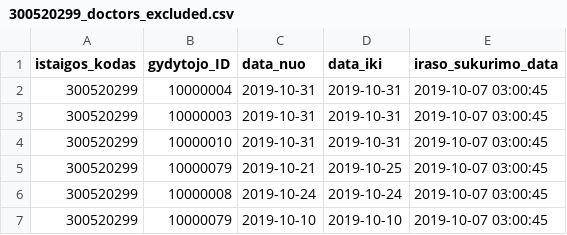
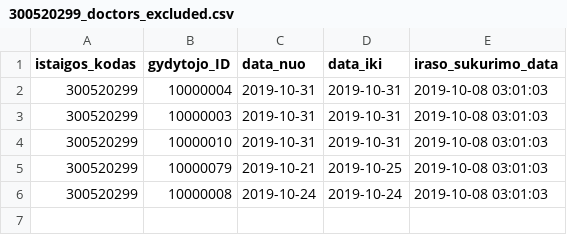
Before and after one commit to vilnius/VRMMC, a CSV file: 300520299_doctors_excluded.csv, drawn as a sheet.

Commit message:
Seimos gydytoju eiliu teikimas 2019-10-08

```diff
--- a/300520299_doctors_excluded.csv
+++ b/300520299_doctors_excluded.csv
@@ -1,7 +1,6 @@
 istaigos_kodas;gydytojo_ID;data_nuo;data_iki;iraso_sukurimo_data
-300520299;10000004;2019-10-31;2019-10-31;2019-10-07 03:00:45
-300520299;10000003;2019-10-31;2019-10-31;2019-10-07 03:00:45
-300520299;10000010;2019-10-31;2019-10-31;2019-10-07 03:00:45
-300520299;10000079;2019-10-21;2019-10-25;2019-10-07 03:00:45
-300520299;10000008;2019-10-24;2019-10-24;2019-10-07 03:00:45
-300520299;10000079;2019-10-10;2019-10-10;2019-10-07 03:00:45
+300520299;10000004;2019-10-31;2019-10-31;2019-10-08 03:01:03
+300520299;10000003;2019-10-31;2019-10-31;2019-10-08 03:01:03
+300520299;10000010;2019-10-31;2019-10-31;2019-10-08 03:01:03
+300520299;10000079;2019-10-21;2019-10-25;2019-10-08 03:01:03
+300520299;10000008;2019-10-24;2019-10-24;2019-10-08 03:01:03
```
